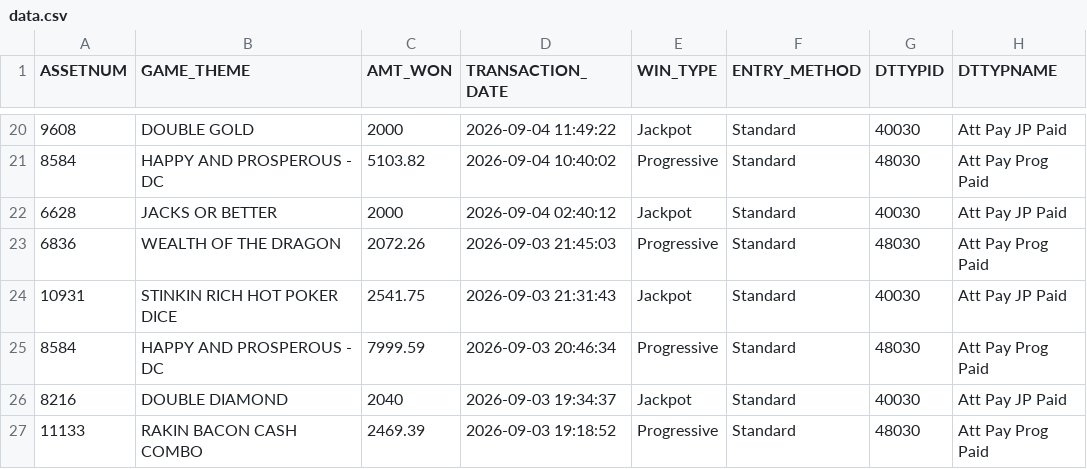
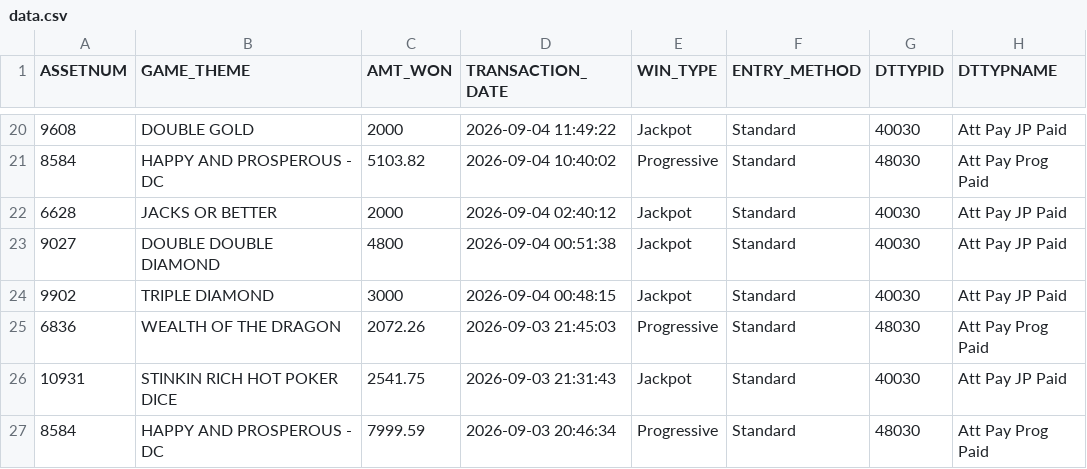
Before and after one commit to Winnercircle1/jackpot-board, a CSV file: data.csv, drawn as a sheet; only a part is shown, gaps mark what is left out; the shorter side is filled out with more unchanged rows.

Commit message:
Update jackpot data 2026-09-05T06:51:55.776Z

```diff
--- a/data.csv
+++ b/data.csv
@@ -22,2 +22,4 @@ ASSETNUM,GAME_THEME,AMT_WON,TRANSACTION_DATE,WIN_TYPE,ENTRY_METHOD,DTTYPID,DTTYP
 6628,JACKS OR BETTER,2000,2026-09-04 02:40:12,Jackpot,Standard,40030,Att Pay JP Paid
+9027,DOUBLE DOUBLE DIAMOND,4800,2026-09-04 00:51:38,Jackpot,Standard,40030,Att Pay JP Paid
+9902,TRIPLE DIAMOND,3000,2026-09-04 00:48:15,Jackpot,Standard,40030,Att Pay JP Paid
 6836,WEALTH OF THE DRAGON,2072.26,2026-09-03 21:45:03,Progressive,Standard,48030,Att Pay Prog Paid
```
